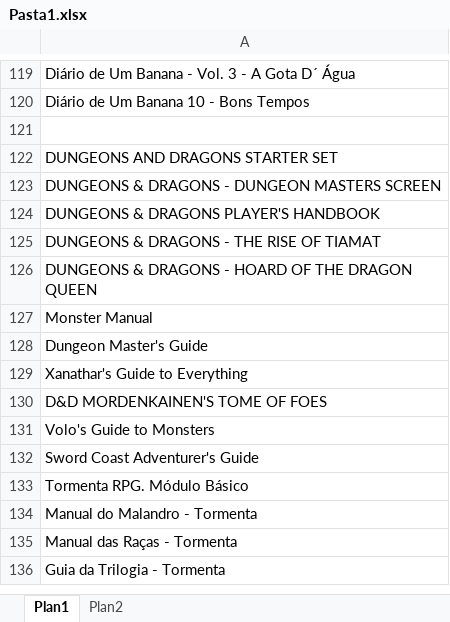
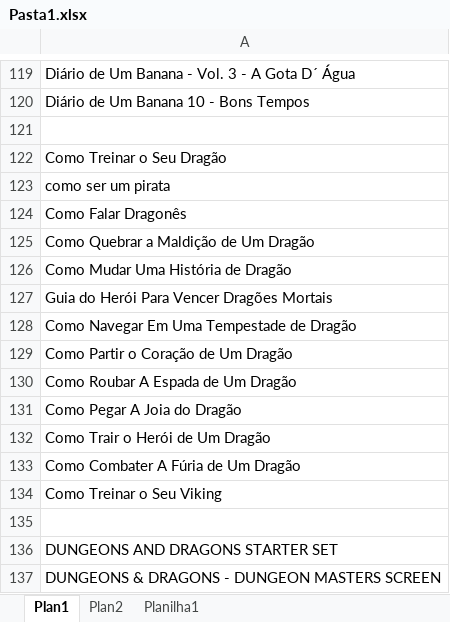
Before and after one commit to SamuelHiroyuki/Scrolls, an Excel workbook: Documentação/Pasta1.xlsx, sheet Plan1, drawn as a sheet; only a part is shown, gaps mark what is left out; the shorter side is filled out with more unchanged rows; values as stored, in another font and other column widths than the file's, no borders; the diff covers the shown part only; the diff names each change by its address in the sheet, - before the commit and + after, or states it on an @@ line.

```diff
--- a/Documentação/Pasta1.xlsx (sheet Plan1)
+++ b/Documentação/Pasta1.xlsx (sheet Plan1)
+sheet tab: Planilha1
+row 122: Como Treinar o Seu Dragão
+row 123: como ser um pirata
+row 124: Como Falar Dragonês
+row 125: Como Quebrar a Maldição de Um Dragão
+row 126: Como Mudar Uma História de Dragão
+row 127: Guia do Herói Para Vencer Dragões Mortais
+row 128: Como Navegar Em Uma Tempestade de Dragão
+row 129: Como Partir o Coração de Um Dragão
+row 130: Como Roubar A Espada de Um Dragão
+row 131: Como Pegar A Joia do Dragão
+row 132: Como Trair o Herói de Um Dragão
+row 133: Como Combater A Fúria de Um Dragão
+row 134: Como Treinar o Seu Viking
+row 135: (empty)
```
Also changed, not shown: 19 added rows elsewhere in this sheet, sheet Plan2.
